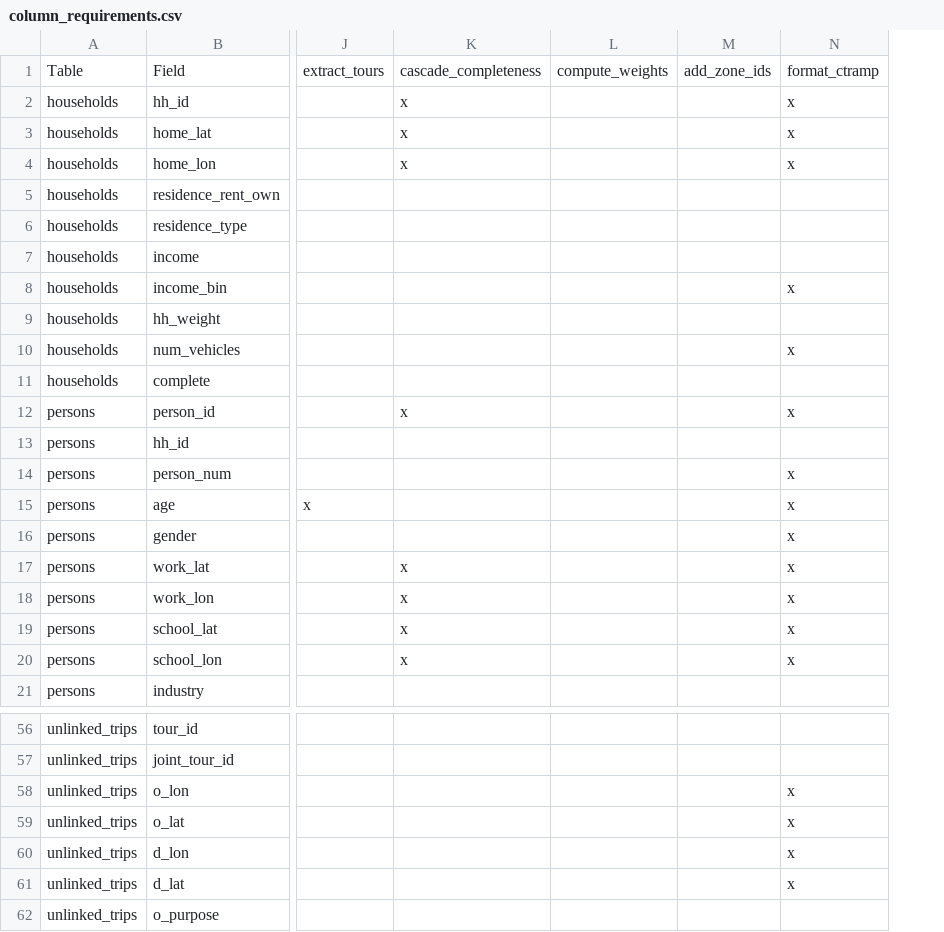
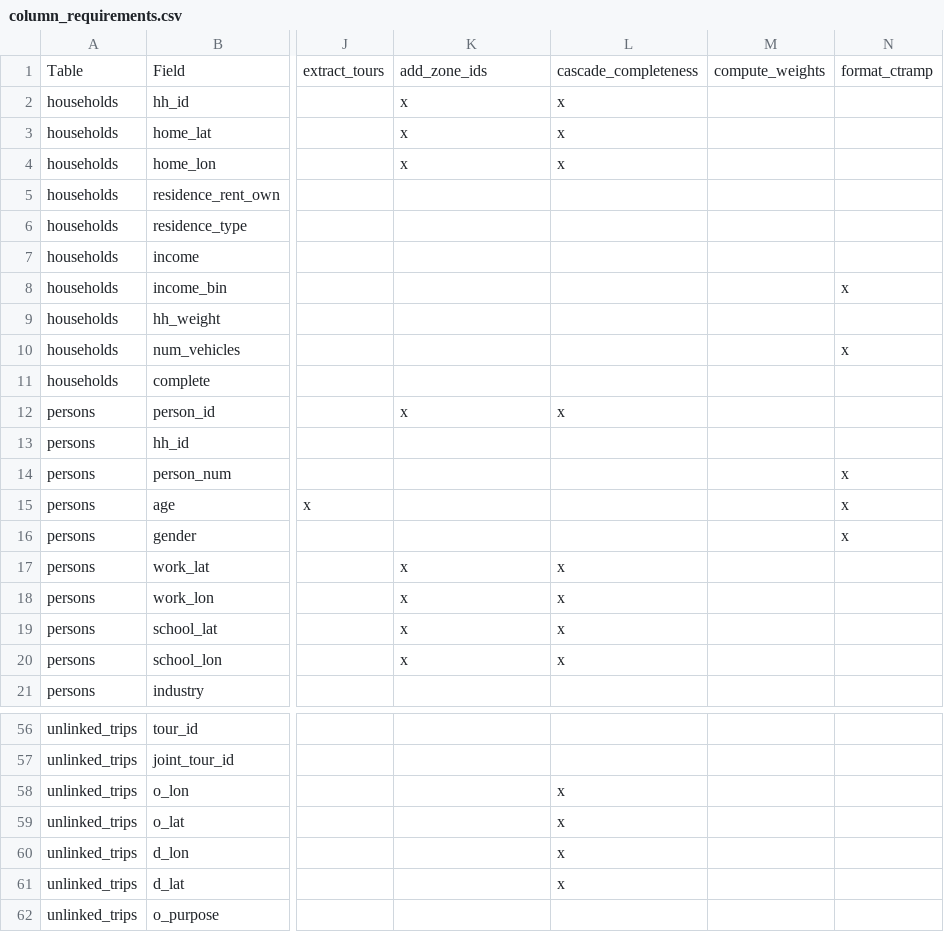
Before and after one commit to ZephyrTransport/travel-diary-survey-tools, a CSV file: docs/column_requirements.csv, drawn as a sheet; only a part is shown, gaps mark what is left out; removed rows and columns are numbered as before the commit, all else as after; the diff covers the shown part only; the diff names each change by its address in the sheet, - before the commit and + after, or states it on an @@ line.

```diff
--- a/docs/column_requirements.csv
+++ b/docs/column_requirements.csv
+column L, rows 1-20: cascade_completeness | x | x | x |  |  |  |  |  |  |  | x |  |  |  |  | x | x | x | x; rows 58-61: all x
-column M, row 1: add_zone_ids
-K1: cascade_completeness
+K1: add_zone_ids
-N2:N4: x
+N2:N4: (empty)
-N12: x
+N12: (empty)
-N17:N20: x
+N17:N20: (empty)
-N58:N61: x
+N58:N61: (empty)
```
Also changed, not shown: 14 edited cells elsewhere in this file, 11 other files.
